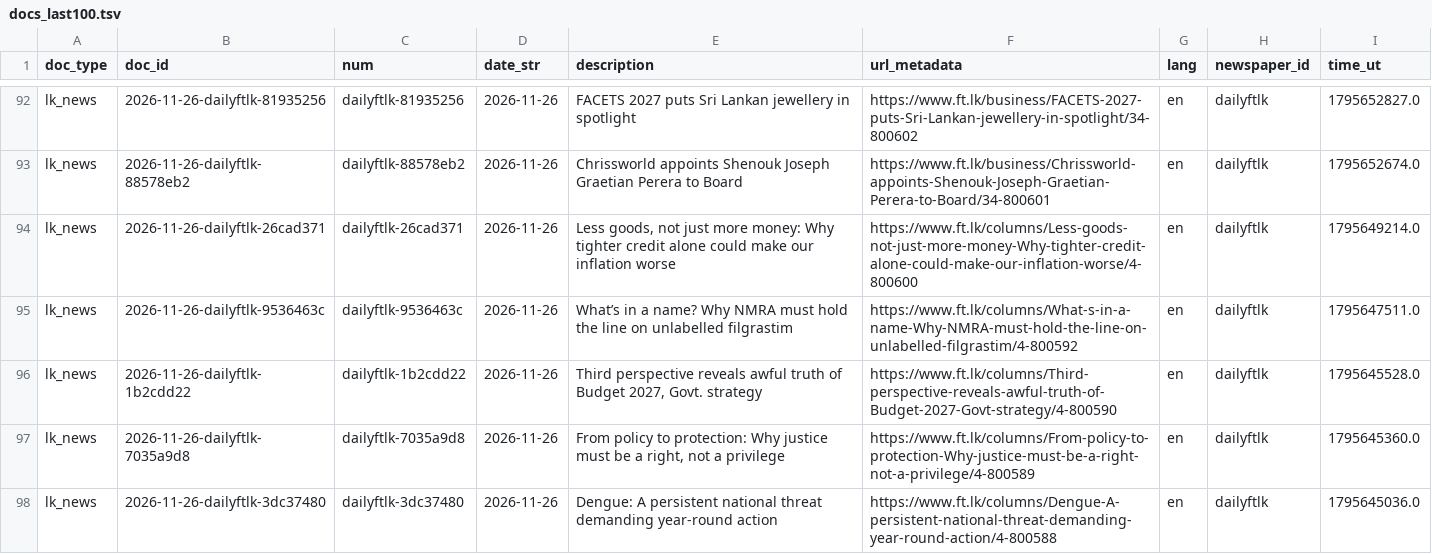
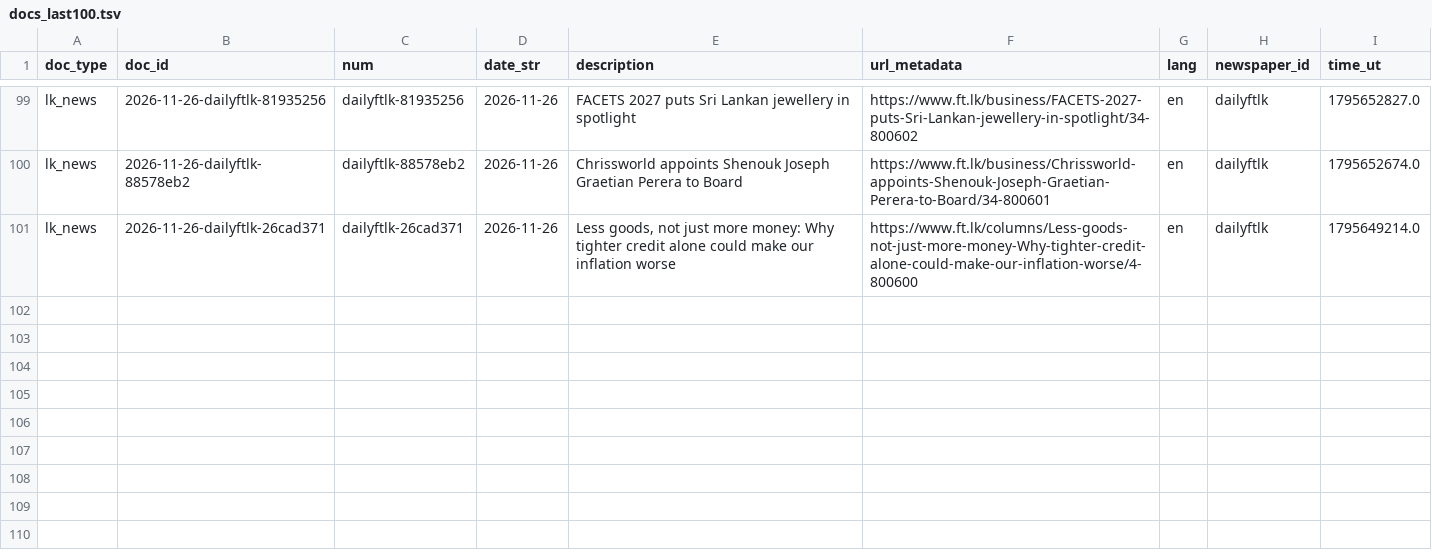
Before and after one commit to nuuuwan/lk_news, a TSV file: data/lk_news/docs_last100.tsv, drawn as a sheet; only a part is shown, gaps mark what is left out; removed rows and columns are numbered as before the commit, all else as after; the diff covers the shown part only; the diff names each change by its address in the sheet, - before the commit and + after, or states it on an @@ line.

```diff
--- a/data/lk_news/docs_last100.tsv
+++ b/data/lk_news/docs_last100.tsv
-row 95: lk_news | 2026-11-26-dailyftlk-9536463c | dailyftlk-9536463c | 2026-11-26 | What’s in a name? Why NMRA must hold the line on unlabelled filgrastim | https://www.ft.lk/columns/What-s-in-a-name-Why-NMRA-must-hold-the-line-on-unlabelled-filgrastim/4-800592 | en | dailyftlk | 1795647511.0
-row 96: lk_news | 2026-11-26-dailyftlk-1b2cdd22 | dailyftlk-1b2cdd22 | 2026-11-26 | Third perspective reveals awful truth of Budget 2027, Govt. strategy | https://www.ft.lk/columns/Third-perspective-reveals-awful-truth-of-Budget-2027-Govt-strategy/4-800590 | en | dailyftlk | 1795645528.0
-row 97: lk_news | 2026-11-26-dailyftlk-7035a9d8 | dailyftlk-7035a9d8 | 2026-11-26 | From policy to protection: Why justice must be a right, not a privilege | https://www.ft.lk/columns/From-policy-to-protection-Why-justice-must-be-a-right-not-a-privilege/4-800589 | en | dailyftlk | 1795645360.0
-row 98: lk_news | 2026-11-26-dailyftlk-3dc37480 | dailyftlk-3dc37480 | 2026-11-26 | Dengue: A persistent national threat demanding year-round action | https://www.ft.lk/columns/Dengue-A-persistent-national-threat-demanding-year-round-action/4-800588 | en | dailyftlk | 1795645036.0
```
Also changed, not shown: 7 added rows and 3 removed rows elsewhere in this file, data/lk_news/docs_last1000.tsv, 21 other files.
